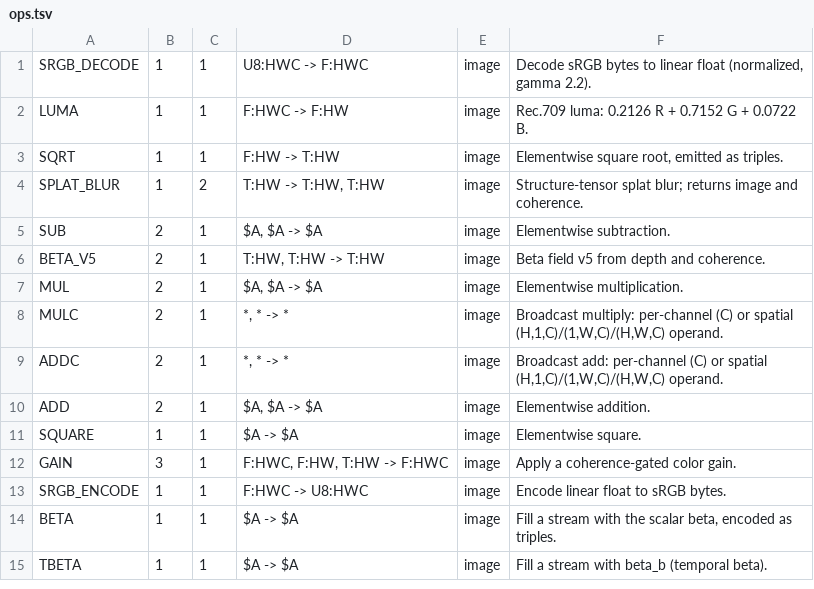
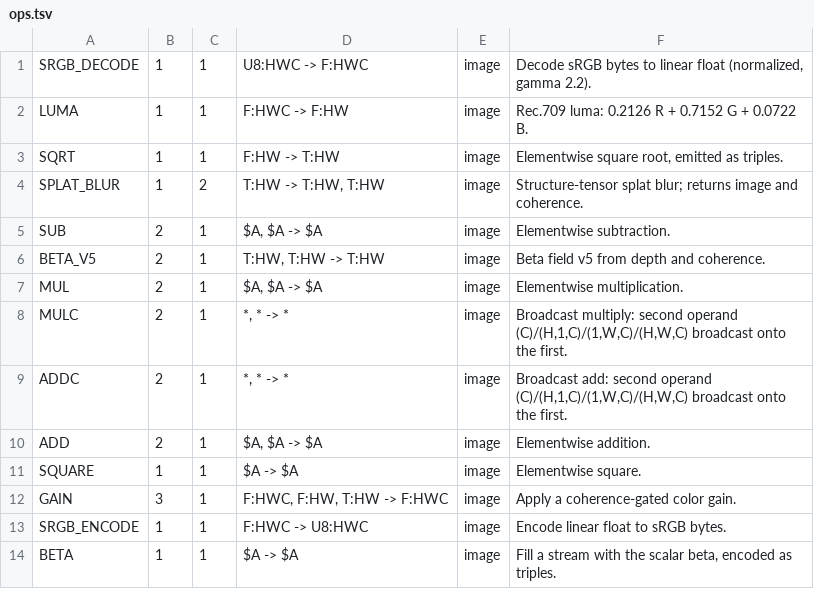
Before and after one commit to lostdemeter/Jotnar_Release, a TSV file: manual/data/ops.tsv, drawn as a sheet; only a part is shown; the shorter side is filled out with more unchanged rows.

Commit message:
integrator: rebuild manual, scope parity docs, add edge-case gates
Follow-up to the non-FPU pool/broadcast/T2 SiLU port. No op semantics change.

- Rebuild manual/out from source (HTML + PDF, generated not hand-edited):
  103 pages, 105 mnemonics, no residual 101-count strings.
- Correct the page-count claims (101 -> 103) in README and manual/README.
- Scope the Python-parity claims: the pinned oracle is 86 ops and contains none
  of POOLMAX2D/POOLAVG2D/MULC/ADDC; Rust-side extensions are gated by Rust
  reference tests, not scripts/parity_ops.py.
- Document that POOLMAX2D/POOLAVG2D/MULC/ADDC (and PRELU) are interpreter-only
  and that MULC/ADDC broadcast the second operand onto the first.
- Add gates the port left untested: -inf padding, count-include-pad, asymmetric
  padding, bad-geometry refusal, MULC spatial broadcast, broadcast shape
  rejection, and T2 SiLU zero planes.
- rustfmt the port-touched files. The branch still inherits 51d1e87's nine
  non-fmt-clean files; that cleanup belongs on main, not in this slice.
- Record the measured receipt: 364/364 workspace tests.
- Drop PORTING_NOTE.md: upstream keeps session notes out of the language repo.
  The note remains in c6e24f1 if it is needed again.

```diff
--- a/manual/data/ops.tsv
+++ b/manual/data/ops.tsv
@@ -7,4 +7,4 @@ BETA_V5	2	1	T:HW, T:HW -> T:HW	image	Beta field v5 from depth and coherence.
 MUL	2	1	$A, $A -> $A	image	Elementwise multiplication.
-MULC	2	1	*, * -> *	image	Broadcast multiply: per-channel (C) or spatial (H,1,C)/(1,W,C)/(H,W,C) operand.
-ADDC	2	1	*, * -> *	image	Broadcast add: per-channel (C) or spatial (H,1,C)/(1,W,C)/(H,W,C) operand.
+MULC	2	1	*, * -> *	image	Broadcast multiply: second operand (C)/(H,1,C)/(1,W,C)/(H,W,C) broadcast onto the first.
+ADDC	2	1	*, * -> *	image	Broadcast add: second operand (C)/(H,1,C)/(1,W,C)/(H,W,C) broadcast onto the first.
 ADD	2	1	$A, $A -> $A	image	Elementwise addition.
```
Also changed, not shown: 12 other files.
